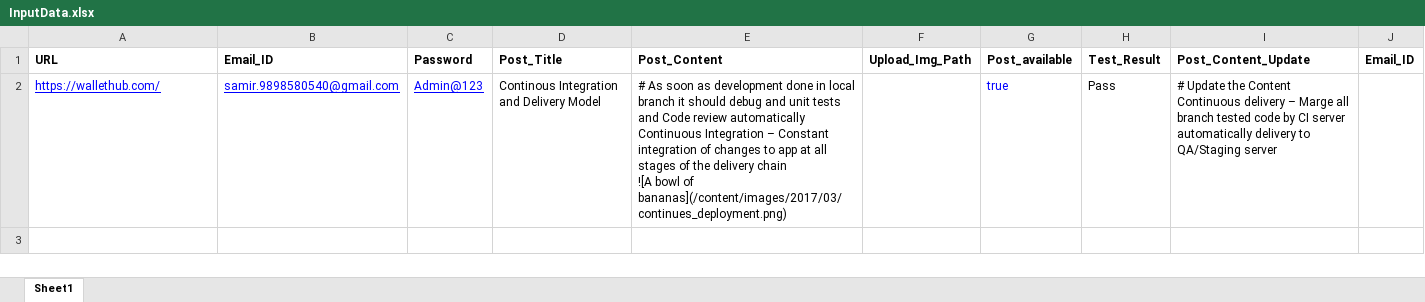
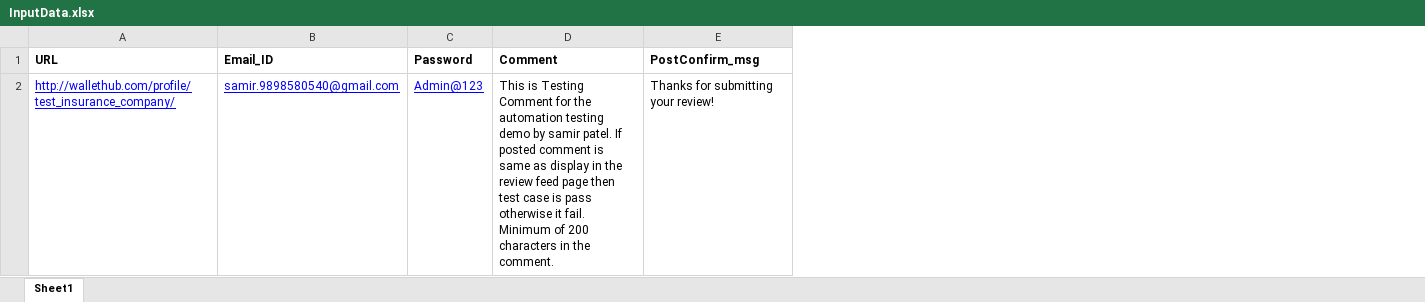
Before and after one commit to samirqa/Selenium-Projects, an Excel workbook: WalletHub_2/src/Data_Files/InputData.xlsx, sheet Sheet1, drawn as a sheet; values as stored, in another font and other column widths than the file's, no borders; removed rows and columns are numbered as before the commit, all else as after; ↵ is a line break in a cell; the diff names each change by its address in the sheet, - before the commit and + after, or states it on an @@ line.

Commit message:
updated

```diff
--- a/WalletHub_2/src/Data_Files/InputData.xlsx (sheet Sheet1)
+++ b/WalletHub_2/src/Data_Files/InputData.xlsx (sheet Sheet1)
-column D (Post_Title), row 2: Continous Integration and Delivery Model
-column E (Post_Content), row 2: # As soon as development done in local branch it should debug and unit tests and Code review automatically ↵ Continuous Integration – Constant integration of changes to app at all stages of the delivery chain ↵ ![A bowl of bananas](/content/images/2017/03/continues_deployment.png)
-column F (Upload_Img_Path), empty
-column G (Post_available), row 2: true
-column H (Test_Result), row 2: Pass
-column I (Post_Content_Update), row 2: # Update the Content ↵ Continuous delivery – Marge all branch tested code by CI server automatically delivery to QA/Staging server
-column J (Email_ID), empty
+column D (Comment), row 2: This is Testing Comment for the automation testing demo by samir patel. If posted comment is same as display in the review feed page then test case is pass otherwise it fail. Minimum of 200 characters in the comment.
+column E (PostConfirm_msg), row 2: Thanks for submitting your review!
-A2 (URL): https://wallethub.com/
+A2 (URL): http://wallethub.com/profile/test_insurance_company/
```
